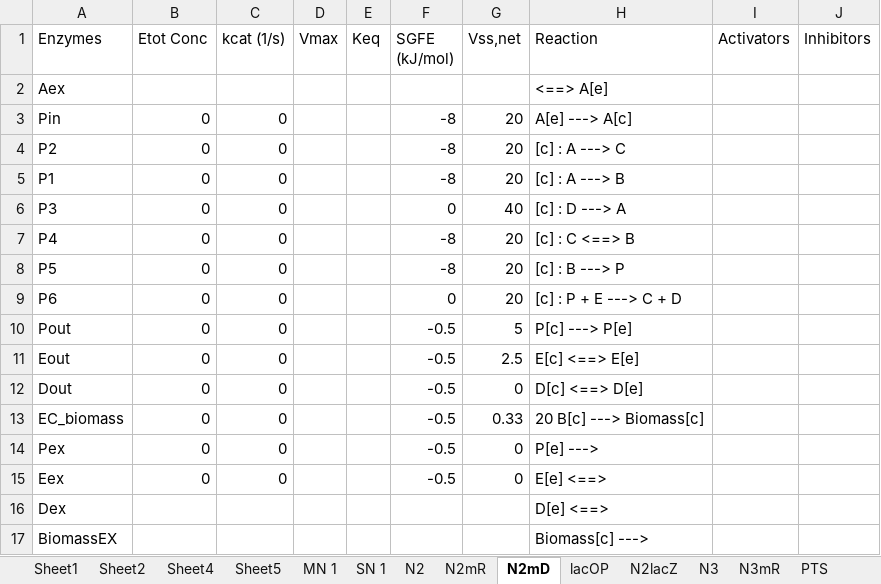
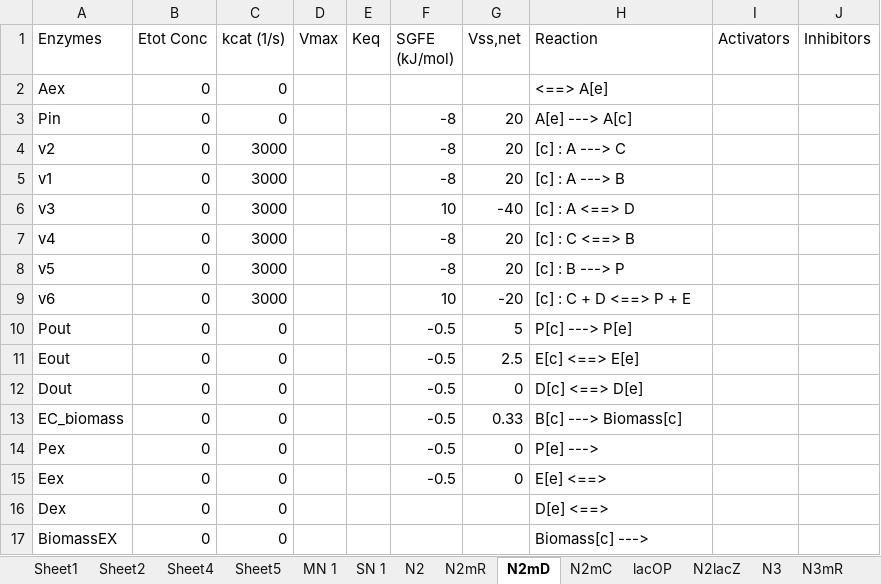
Before and after one commit to shyamsrinivasan/ident, an Excel workbook: KineticModel/test.xlsx, sheet N2mD, drawn as a sheet; only a part is shown; values as stored, in another font and other column widths than the file's, no borders; removed rows and columns are numbered as before the commit, all else as after; rows hold the shown columns only; the diff names each change by its address in the sheet, - before the commit and + after, or states it on an @@ line.

```diff
--- a/KineticModel/test.xlsx (sheet N2mD)
+++ b/KineticModel/test.xlsx (sheet N2mD)
+sheet tab: N2mC
-B2 (Etot Conc): (empty)
+B2 (Etot Conc): 0
-C2 (kcat (1/s)): (empty)
+C2 (kcat (1/s)): 0
-A4 (Enzymes): P2
+A4 (Enzymes): v2
-C4:C8 (kcat (1/s)): 0
+C4:C8 (kcat (1/s)): 3000
-A5 (Enzymes): P1
+A5 (Enzymes): v1
-A6 (Enzymes): P3
+A6 (Enzymes): v3
-F6 (SGFE (kJ/mol)): 0
+F6 (SGFE (kJ/mol)): 10
-G6 (Vss,net): 40
+G6 (Vss,net): -40
-H6 (Reaction): [c] : D ---> A
+H6 (Reaction): [c] : A <==> D
-A7 (Enzymes): P4
+A7 (Enzymes): v4
-A8 (Enzymes): P5
+A8 (Enzymes): v5
-row 9: P6 | 0 | 0 |  |  | 0 | 20 | [c] : P + E ---> C + D
+row 9: v6 | 0 | 3000 |  |  | 10 | -20 | [c] : C + D <==> P + E
-H13 (Reaction): 20 B[c] ---> Biomass[c]
+H13 (Reaction): B[c] ---> Biomass[c]
-B16:B17 (Etot Conc): (empty)
+B16:B17 (Etot Conc): 0
-C16:C17 (kcat (1/s)): (empty)
+C16:C17 (kcat (1/s)): 0
```
Also changed, not shown: sheet N2mR, 10 other files.
